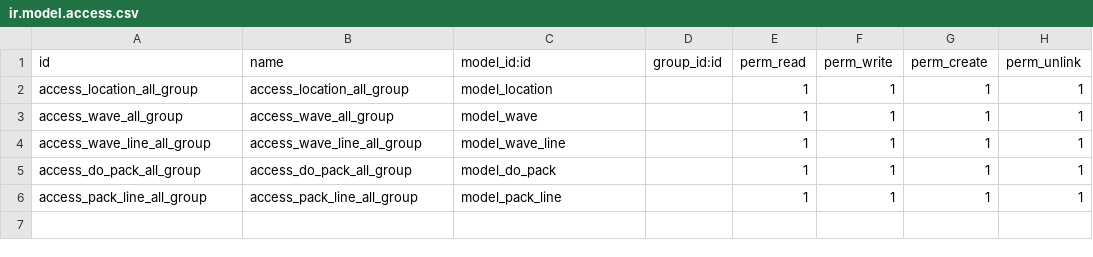
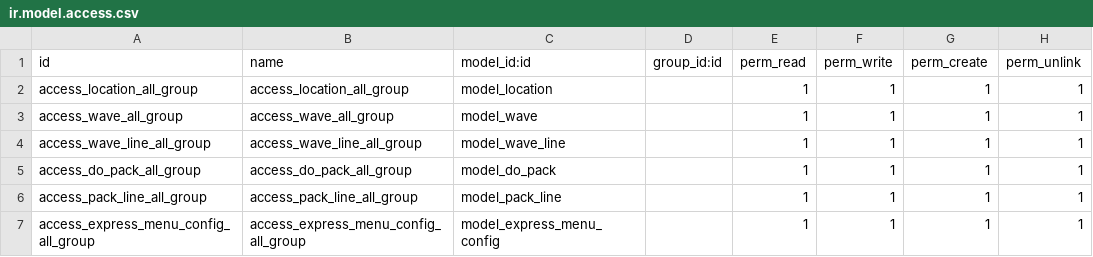
Before and after one commit to osbzr/gooderp_addons, a CSV file: warehouse_wave/security/ir.model.access.csv, drawn as a sheet.

Commit message:
少添加 express_menu_config 的access导致CI FAIL

```diff
--- a/warehouse_wave/security/ir.model.access.csv
+++ b/warehouse_wave/security/ir.model.access.csv
@@ -6 +6,2 @@ access_do_pack_all_group,access_do_pack_all_group,model_do_pack,,1,1,1,1
 access_pack_line_all_group,access_pack_line_all_group,model_pack_line,,1,1,1,1
+access_express_menu_config_all_group,access_express_menu_config_all_group,model_express_menu_config,,1,1,1,1
```
Also changed, not shown: 1 other file.
